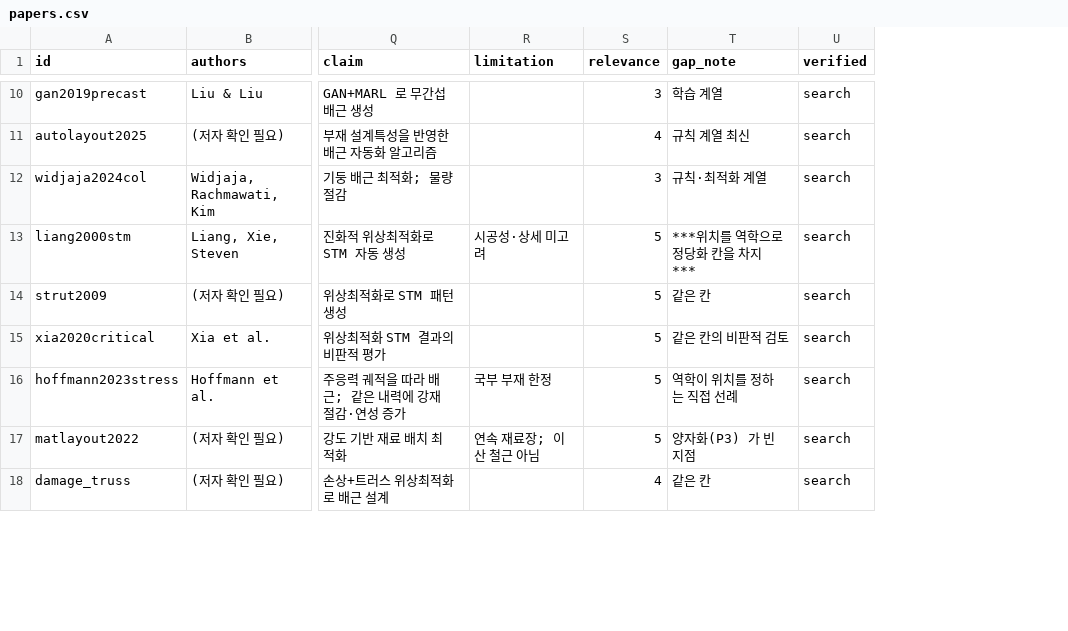
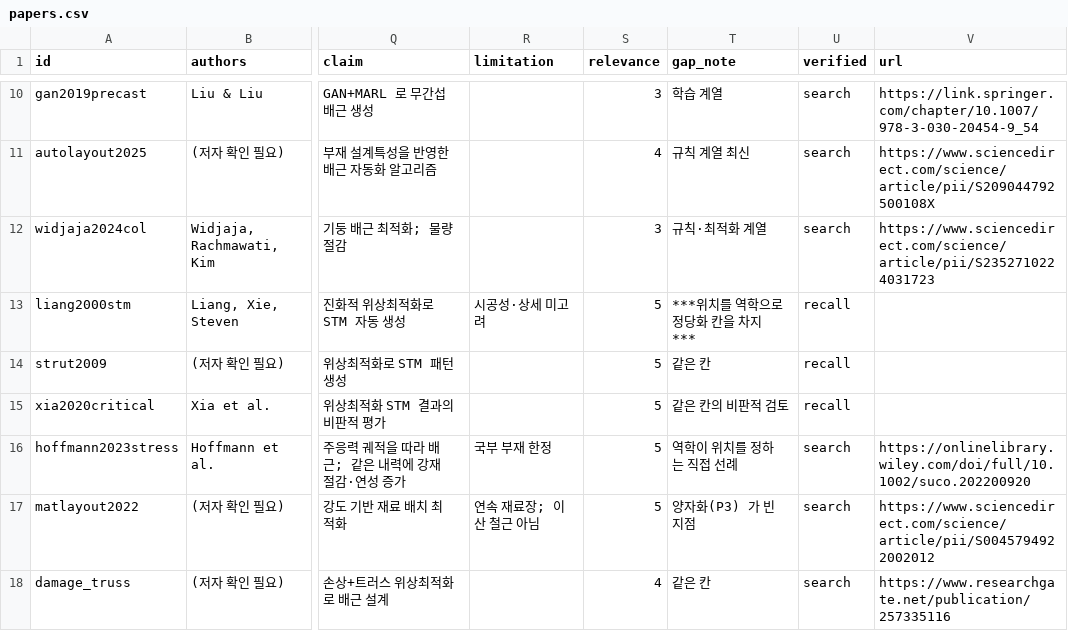
Before and after one commit to macroBIM/phD, a CSV file: tools/litreview/papers.csv, drawn as a sheet; only a part is shown, gaps mark what is left out; the diff covers the shown part only; the diff names each change by its address in the sheet, - before the commit and + after, or states it on an @@ line.

```diff
--- a/tools/litreview/papers.csv
+++ b/tools/litreview/papers.csv
+column V (url), rows 10-18: https://link.springer.com/chapter/10.1007/978-3-030-20454-9_54 | https://www.sciencedirect.com/science/article/pii/S209044792500108X | https://www.sciencedirect.com/science/article/pii/S2352710224031723 |  |  |  | https://onlinelibrary.wiley.com/doi/full/10.1002/suco.202200920 | https://www.sciencedirect.com/science/article/pii/S0045794922002012 | https://www.researchgate.net/publication/257335116
-U13:U15 (verified): search
+U13:U15 (verified): recall
```
Also changed, not shown: 9 edited cells elsewhere in this file, 1 other file.
